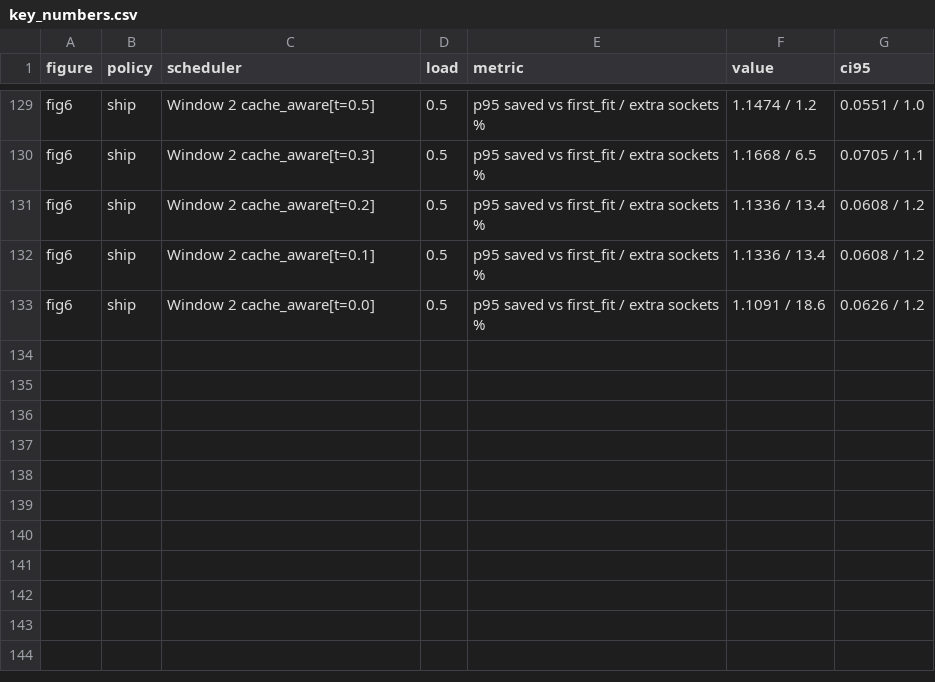
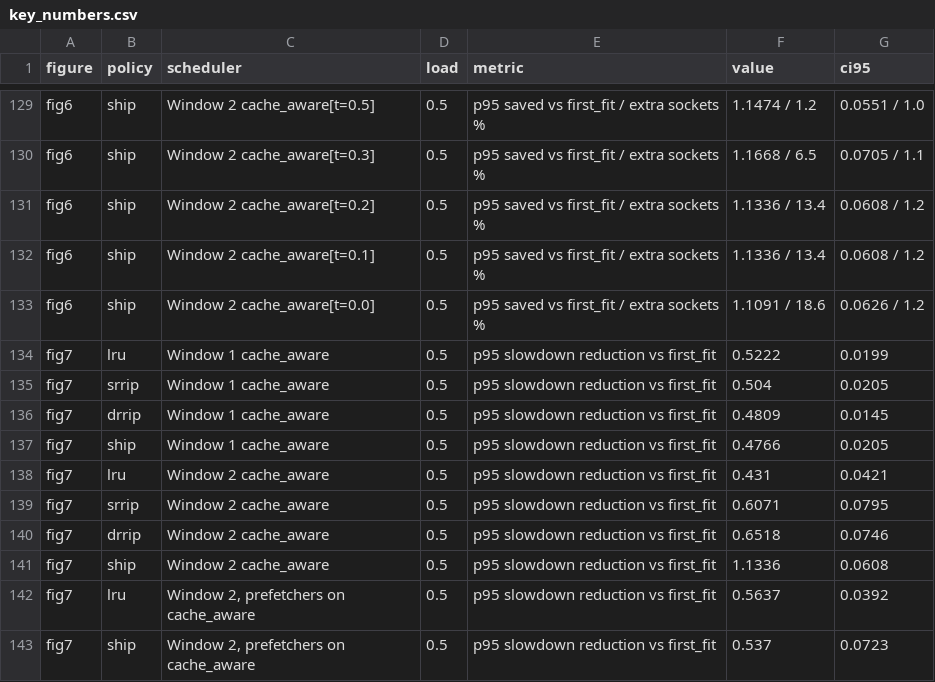
Before and after one commit to lesliedotse/llc-aware-placement, a CSV file: results/figures/key_numbers.csv, drawn as a sheet; only a part is shown, gaps mark what is left out; the diff names each change by its address in the sheet, - before the commit and + after, or states it on an @@ line.

```diff
--- a/results/figures/key_numbers.csv
+++ b/results/figures/key_numbers.csv
+row 134: fig7 | lru | Window 1 cache_aware | 0.5 | p95 slowdown reduction vs first_fit | 0.5222 | 0.0199
+row 135: fig7 | srrip | Window 1 cache_aware | 0.5 | p95 slowdown reduction vs first_fit | 0.504 | 0.0205
+row 136: fig7 | drrip | Window 1 cache_aware | 0.5 | p95 slowdown reduction vs first_fit | 0.4809 | 0.0145
+row 137: fig7 | ship | Window 1 cache_aware | 0.5 | p95 slowdown reduction vs first_fit | 0.4766 | 0.0205
+row 138: fig7 | lru | Window 2 cache_aware | 0.5 | p95 slowdown reduction vs first_fit | 0.431 | 0.0421
+row 139: fig7 | srrip | Window 2 cache_aware | 0.5 | p95 slowdown reduction vs first_fit | 0.6071 | 0.0795
+row 140: fig7 | drrip | Window 2 cache_aware | 0.5 | p95 slowdown reduction vs first_fit | 0.6518 | 0.0746
+row 141: fig7 | ship | Window 2 cache_aware | 0.5 | p95 slowdown reduction vs first_fit | 1.1336 | 0.0608
+row 142: fig7 | lru | Window 2, prefetchers on cache_aware | 0.5 | p95 slowdown reduction vs first_fit | 0.5637 | 0.0392
+row 143: fig7 | ship | Window 2, prefetchers on cache_aware | 0.5 | p95 slowdown reduction vs first_fit | 0.537 | 0.0723
```
Also changed, not shown: 17 other files.
